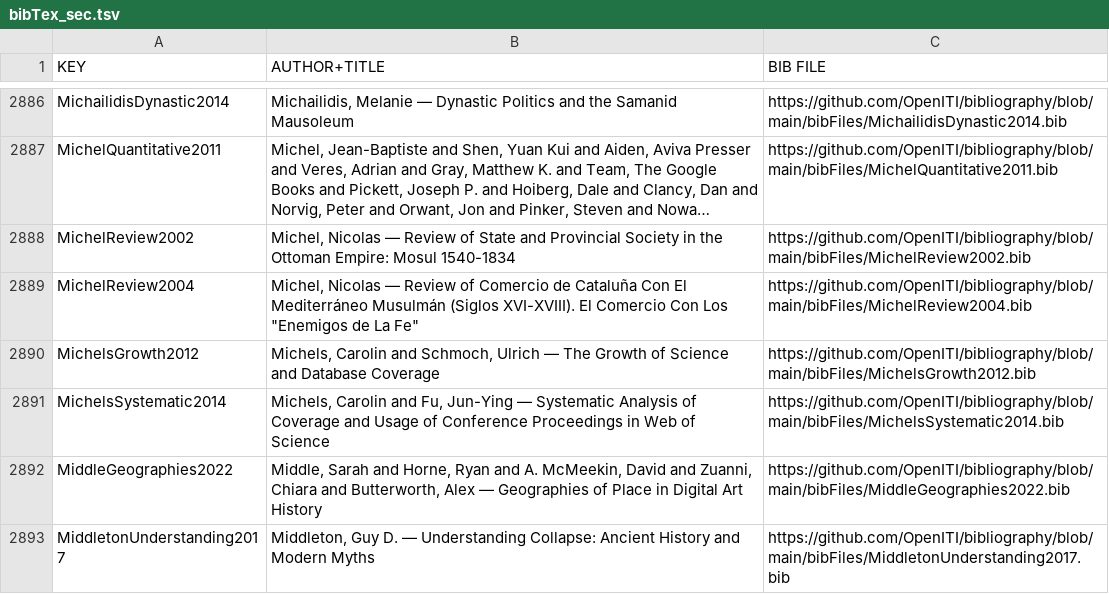
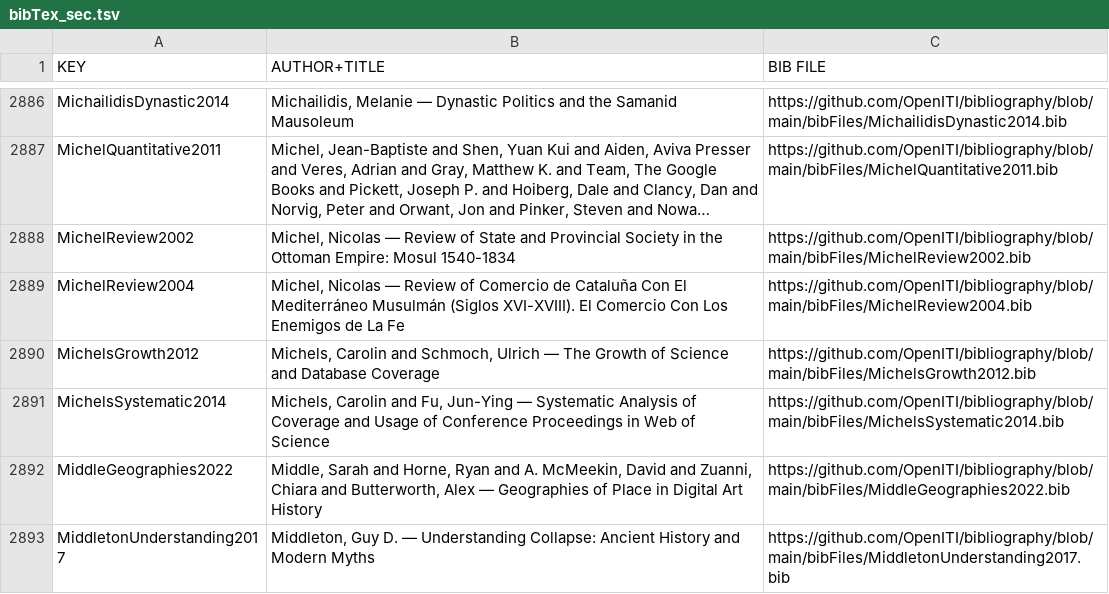
Before and after one commit to OpenITI/bibliography, a TSV file: bibTex_sec.tsv, drawn as a sheet; only a part is shown, gaps mark what is left out; long unchanged cells end in …; the diff covers the shown part only; the diff names each change by its address in the sheet, - before the commit and + after, or states it on an @@ line.

```diff
--- a/bibTex_sec.tsv
+++ b/bibTex_sec.tsv
-B2889 (AUTHOR+TITLE): …Con Los "Enemigos de La Fe"
+B2889 (AUTHOR+TITLE): …Con Los Enemigos de La Fe
```
Also changed, not shown: 72 edited cells elsewhere in this file, bibTex_pri.tsv, 1 other file.
